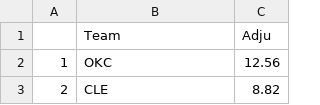
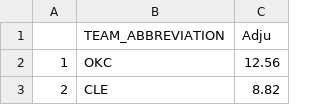
Before and after one commit to Boach2/nba, a CSV file: Book3.csv, drawn as a sheet; only a part is shown.

Commit message:
Update Book3.csv

```diff
--- a/Book3.csv
+++ b/Book3.csv
@@ -1,2 +1,2 @@
-,Team,Adju
+,TEAM_ABBREVIATION,Adju
 1,OKC,12.56
```
